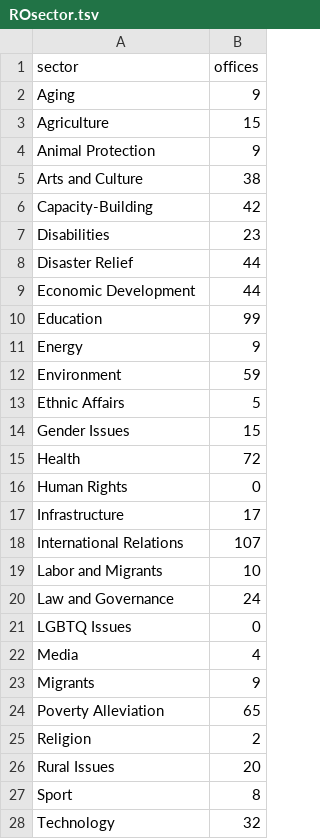
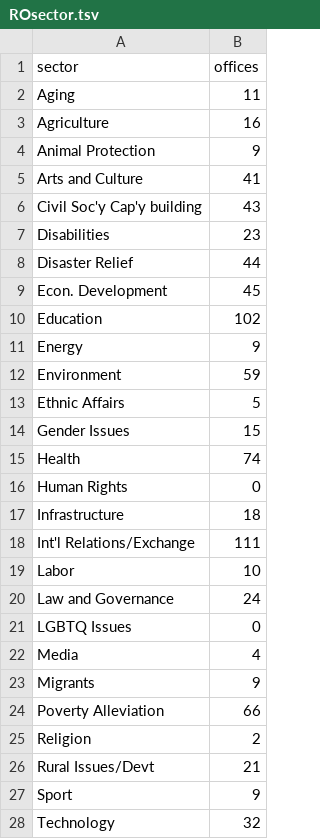
Before and after one commit to jessicachinafile/jessicachinafile.github.io, a TSV file: monthly/ROsector.tsv, drawn as a sheet; only a part is shown; the diff covers the shown part only.

Commit message:
Update ROsector.tsv
6/3

```diff
--- a/monthly/ROsector.tsv
+++ b/monthly/ROsector.tsv
@@ -1,11 +1,11 @@
 sector	offices
-Aging	9
-Agriculture	15
+Aging	11
+Agriculture	16
 Animal Protection	9
-Arts and Culture	38
-Capacity-Building	42
+Arts and Culture	41
+Civil Soc'y Cap'y building	43
 Disabilities	23
 Disaster Relief	44
-Economic Development	44
-Education	99
+Econ. Development	45
+Education	102
 Energy	9
@@ -14,7 +14,7 @@ Ethnic Affairs	5
 Gender Issues	15
-Health	72
+Health	74
 Human Rights	0
-Infrastructure	17
-International Relations	107
-Labor and Migrants	10
+Infrastructure	18
+Int'l Relations/Exchange	111
+Labor	10
 Law and Governance	24
@@ -23,6 +23,6 @@ Media	4
 Migrants	9
-Poverty Alleviation	65
+Poverty Alleviation	66
 Religion	2
-Rural Issues	20
-Sport	8
+Rural Issues/Devt	21
+Sport	9
 Technology	32
```
Also changed, not shown: 4 edited cells elsewhere in this file.
